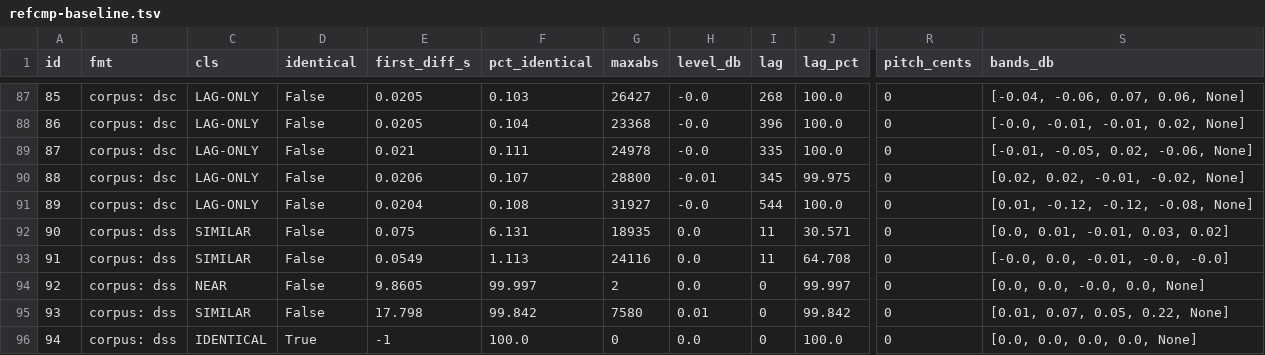
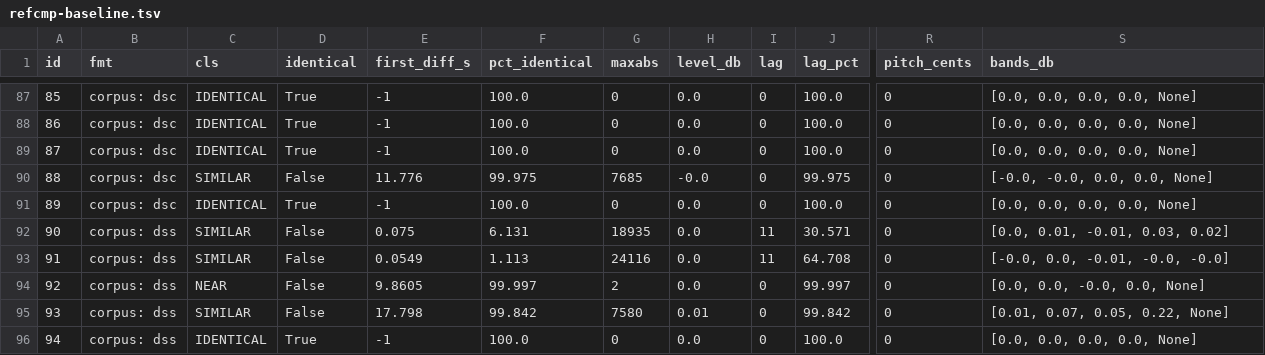
Before and after one commit to devloic/amigaplayer-rs, a TSV file: tools/refcmp-baseline.tsv, drawn as a sheet; only a part is shown, gaps mark what is left out; the diff covers the shown part only; the diff names each change by its address in the sheet, - before the commit and + after, or states it on an @@ line.

```diff
--- a/tools/refcmp-baseline.tsv
+++ b/tools/refcmp-baseline.tsv
-C87:C89 (cls): LAG-ONLY
+C87:C89 (cls): IDENTICAL
-D87:D89 (identical): False
+D87:D89 (identical): True
-E87:E88 (first_diff_s): 0.0205
+E87:E88 (first_diff_s): -1
-F87 (pct_identical): 0.103
+F87 (pct_identical): 100.0
-G87 (maxabs): 26427
+G87 (maxabs): 0
-H87:H89 (level_db): -0.0
+H87:H89 (level_db): 0.0
-I87 (lag): 268
+I87 (lag): 0
-S87 (bands_db): [-0.04, -0.06, 0.07, 0.06, None]
+S87 (bands_db): [0.0, 0.0, 0.0, 0.0, None]
-F88 (pct_identical): 0.104
+F88 (pct_identical): 100.0
-G88 (maxabs): 23368
+G88 (maxabs): 0
-I88 (lag): 396
+I88 (lag): 0
-S88 (bands_db): [-0.0, -0.01, -0.01, 0.02, None]
+S88 (bands_db): [0.0, 0.0, 0.0, 0.0, None]
-E89 (first_diff_s): 0.021
+E89 (first_diff_s): -1
-F89 (pct_identical): 0.111
+F89 (pct_identical): 100.0
-G89 (maxabs): 24978
+G89 (maxabs): 0
-I89 (lag): 335
+I89 (lag): 0
-S89 (bands_db): [-0.01, -0.05, 0.02, -0.06, None]
+S89 (bands_db): [0.0, 0.0, 0.0, 0.0, None]
-C90 (cls): LAG-ONLY
+C90 (cls): SIMILAR
-E90 (first_diff_s): 0.0206
+E90 (first_diff_s): 11.776
-F90 (pct_identical): 0.107
+F90 (pct_identical): 99.975
-G90 (maxabs): 28800
+G90 (maxabs): 7685
-H90 (level_db): -0.01
+H90 (level_db): -0.0
-I90 (lag): 345
+I90 (lag): 0
-S90 (bands_db): [0.02, 0.02, -0.01, -0.02, None]
+S90 (bands_db): [-0.0, -0.0, 0.0, 0.0, None]
-C91 (cls): LAG-ONLY
+C91 (cls): IDENTICAL
-D91 (identical): False
+D91 (identical): True
-E91 (first_diff_s): 0.0204
+E91 (first_diff_s): -1
-F91 (pct_identical): 0.108
+F91 (pct_identical): 100.0
-G91 (maxabs): 31927
+G91 (maxabs): 0
-H91 (level_db): -0.0
+H91 (level_db): 0.0
-I91 (lag): 544
+I91 (lag): 0
-S91 (bands_db): [0.01, -0.12, -0.12, -0.08, None]
+S91 (bands_db): [0.0, 0.0, 0.0, 0.0, None]
```
Also changed, not shown: 100 edited cells elsewhere in this file.
